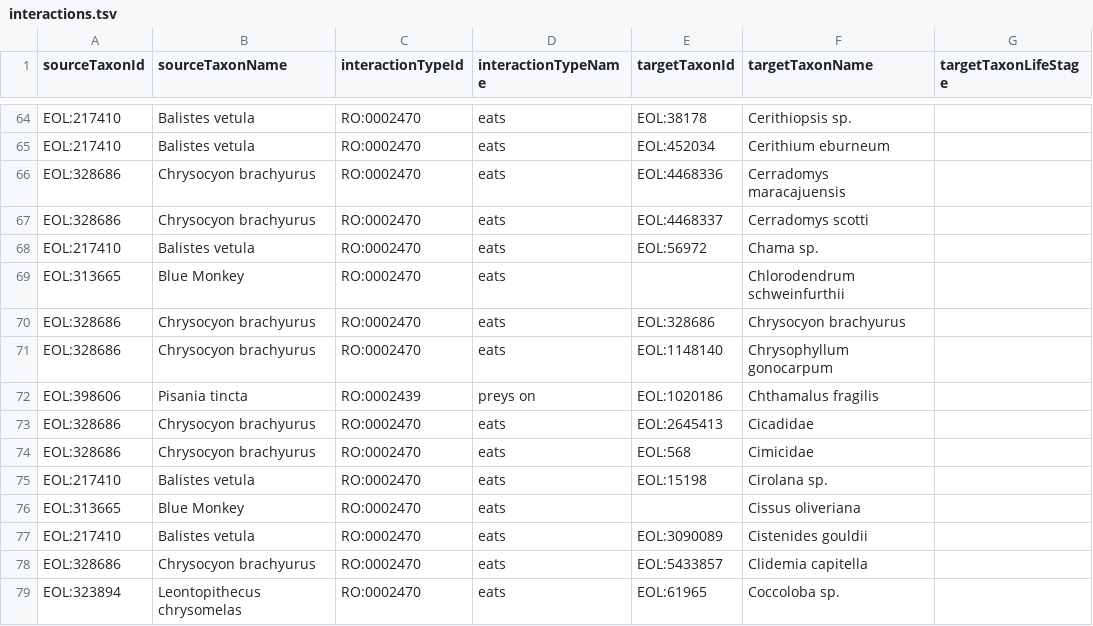
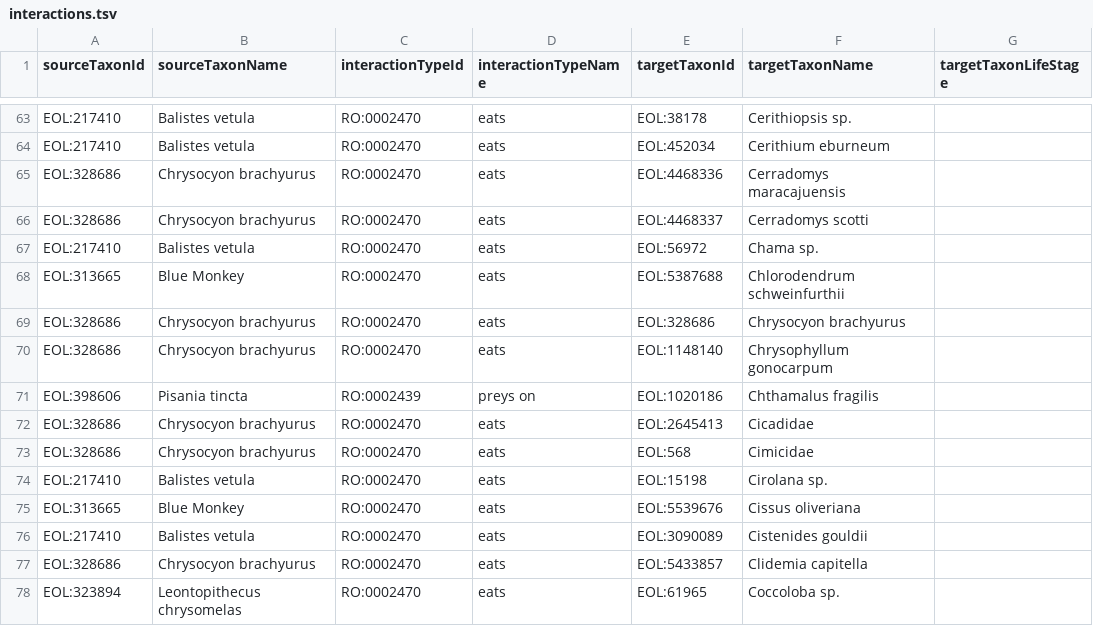
Before and after one commit to millerse/Smithsonian-Repository-Interactions, a TSV file: interactions.tsv, drawn as a sheet; only a part is shown, gaps mark what is left out; addresses are those after the commit; the diff covers the shown part only; the diff names each change by its address in the sheet, - before the commit and + after, or states it on an @@ line.

```diff
--- a/interactions.tsv
+++ b/interactions.tsv
-E68 (targetTaxonId): (empty)
+E68 (targetTaxonId): EOL:5387688
-E75 (targetTaxonId): (empty)
+E75 (targetTaxonId): EOL:5539676
```
Also changed, not shown: 1 removed row and 12 edited cells elsewhere in this file.
